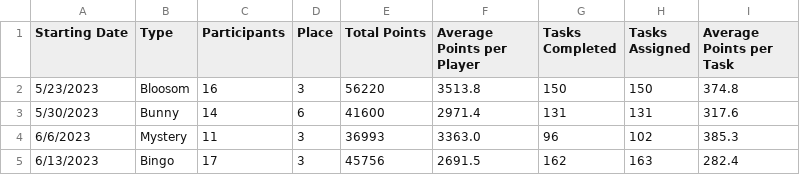
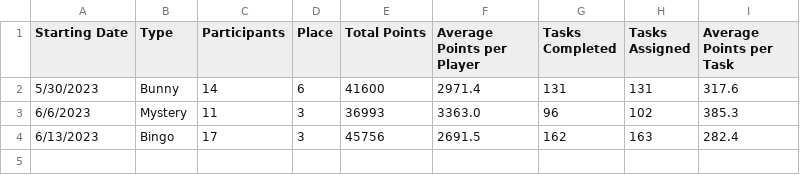
Before and after one commit to azuremeadows/azuremeadows.github.io, a CSV file: docs/_data/DerbyHistory.csv, drawn as a sheet; the diff names each change by its address in the sheet, - before the commit and + after, or states it on an @@ line.

Commit message:
Commit from GitHub Actions (Fetch CSV Data)

```diff
--- a/docs/_data/DerbyHistory.csv
+++ b/docs/_data/DerbyHistory.csv
-row 2: 5/23/2023 | Bloosom | 16 | 3 | 56220 | 3513.8 | 150 | 150 | 374.8
```
